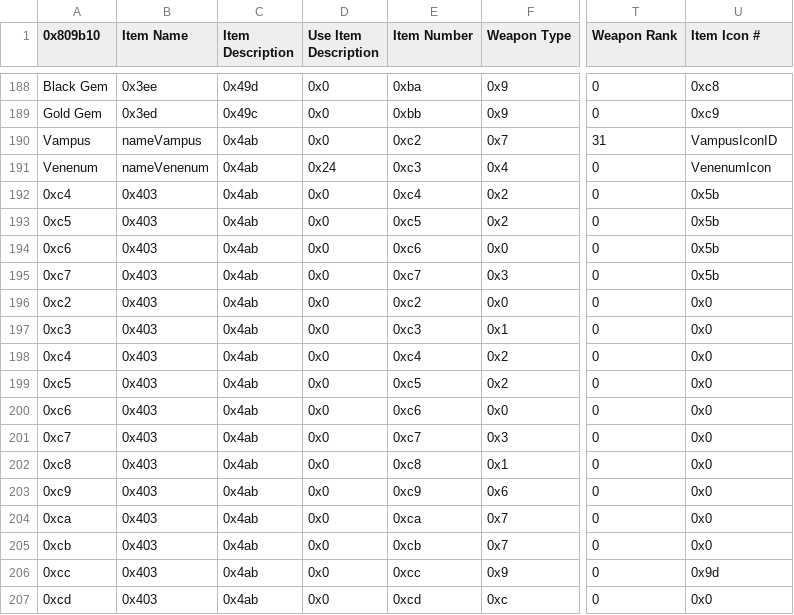
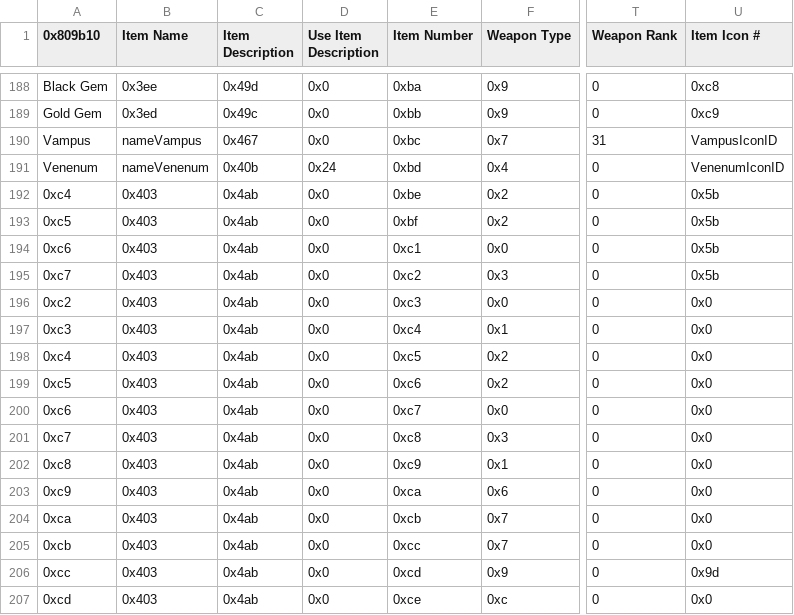
Before and after one commit to Zmr56/FallenFlameRep, a CSV file: Tables/FE8 Nightmare modules/Item editors/FE8 Item Editor.csv, drawn as a sheet; only a part is shown, gaps mark what is left out; the diff names each change by its address in the sheet, - before the commit and + after, or states it on an @@ line.

```diff
--- a/Tables/FE8 Nightmare modules/Item editors/FE8 Item Editor.csv
+++ b/Tables/FE8 Nightmare modules/Item editors/FE8 Item Editor.csv
-C190 (Item Description): 0x4ab
+C190 (Item Description): 0x467
-E190 (Item Number): 0xc2
+E190 (Item Number): 0xbc
-C191 (Item Description): 0x4ab
+C191 (Item Description): 0x40b
-E191 (Item Number): 0xc3
+E191 (Item Number): 0xbd
-U191 (Item Icon #): VenenumIcon
+U191 (Item Icon #): VenenumIconID
-E192 (Item Number): 0xc4
+E192 (Item Number): 0xbe
-E193 (Item Number): 0xc5
+E193 (Item Number): 0xbf
-E194 (Item Number): 0xc6
+E194 (Item Number): 0xc1
-E195 (Item Number): 0xc7
+E195 (Item Number): 0xc2
-E196 (Item Number): 0xc2
+E196 (Item Number): 0xc3
-E197 (Item Number): 0xc3
+E197 (Item Number): 0xc4
-E198 (Item Number): 0xc4
+E198 (Item Number): 0xc5
-E199 (Item Number): 0xc5
+E199 (Item Number): 0xc6
-E200 (Item Number): 0xc6
+E200 (Item Number): 0xc7
-E201 (Item Number): 0xc7
+E201 (Item Number): 0xc8
-E202 (Item Number): 0xc8
+E202 (Item Number): 0xc9
-E203 (Item Number): 0xc9
+E203 (Item Number): 0xca
-E204 (Item Number): 0xca
+E204 (Item Number): 0xcb
-E205 (Item Number): 0xcb
+E205 (Item Number): 0xcc
-E206 (Item Number): 0xcc
+E206 (Item Number): 0xcd
-E207 (Item Number): 0xcd
+E207 (Item Number): 0xce
```
Also changed, not shown: Tables/FE8 Nightmare modules/Class & Character editors/FE8 Character Editor.csv, Tables/FE8 Nightmare modules/Class & Character editors/FE8 Class Editor.csv, 18 other files.
